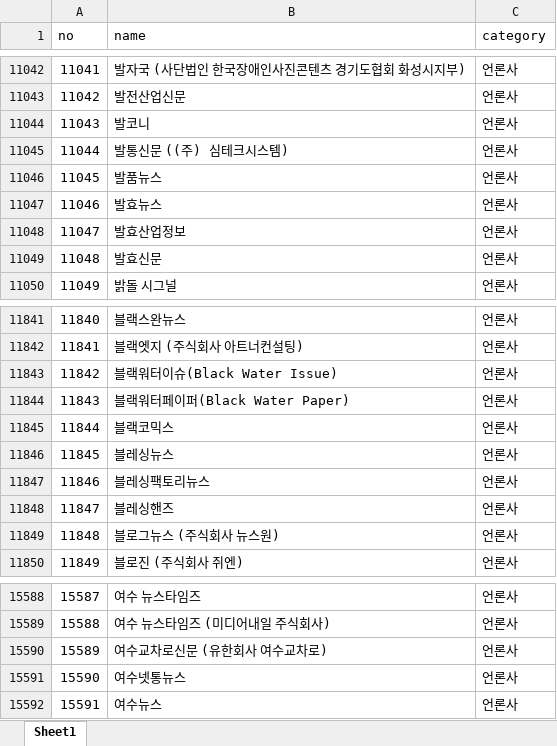
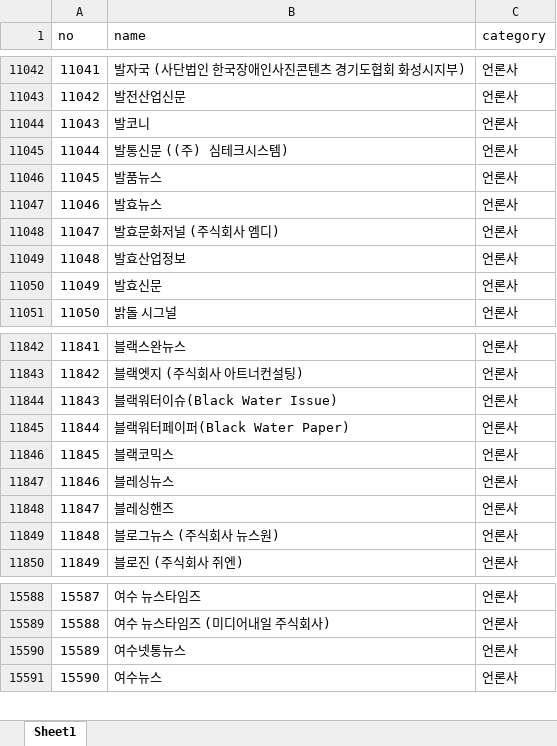
Before and after one commit to junjunating/po-search, an Excel workbook: docs/download/merged_list.xlsx, sheet Sheet1, drawn as a sheet; only a part is shown, gaps mark what is left out; values as stored, in another font and other column widths than the file's, no borders; removed rows and columns are numbered as before the commit, all else as after; the diff names each change by its address in the sheet, - before the commit and + after, or states it on an @@ line.

```diff
--- a/docs/download/merged_list.xlsx (sheet Sheet1)
+++ b/docs/download/merged_list.xlsx (sheet Sheet1)
+row 11048: 11047 | 발효문화저널 (주식회사 엠디) | 언론사
@@ column A (no) renumbered from row 11049 down @@
-row 11847: 11846 | 블레싱팩토리뉴스 | 언론사
-row 15590: 15589 | 여수교차로신문 (유한회사 여수교차로) | 언론사
```
Also changed, not shown: output/public_agency_subsidiaries.xlsx, output/subsidiary_validation_report.xlsx, 5 other files.
